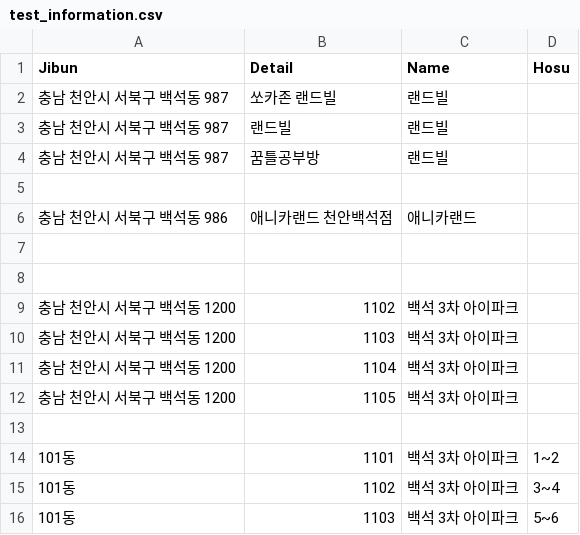
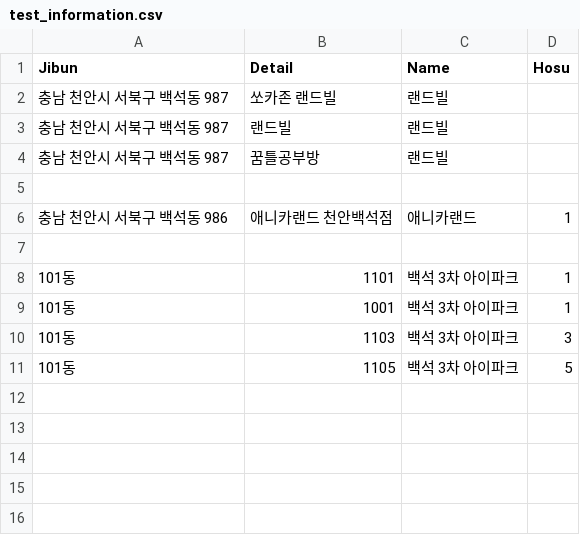
Before and after one commit to Jwoon0727/CARD-project, a CSV file: test_information.csv, drawn as a sheet.

```diff
--- a/test_information.csv
+++ b/test_information.csv
@@ -5,12 +5,7 @@ Jibun, Detail, Name, Hosu
 
-충남 천안시 서북구 백석동 986, 애니카랜드 천안백석점, 애니카랜드
+충남 천안시 서북구 백석동 986, 애니카랜드 천안백석점, 애니카랜드, 1
 
-
-충남 천안시 서북구 백석동 1200, 1102, 백석 3차 아이파크
-충남 천안시 서북구 백석동 1200, 1103, 백석 3차 아이파크
-충남 천안시 서북구 백석동 1200, 1104, 백석 3차 아이파크
-충남 천안시 서북구 백석동 1200, 1105, 백석 3차 아이파크
-
-101동, 1101, 백석 3차 아이파크, 1~2
-101동, 1102, 백석 3차 아이파크, 3~4
-101동, 1103, 백석 3차 아이파크, 5~6
+101동, 1101, 백석 3차 아이파크, 1
+101동, 1001, 백석 3차 아이파크, 1
+101동, 1103, 백석 3차 아이파크, 3
+101동, 1105, 백석 3차 아이파크, 5
```
Also changed, not shown: 4 other files.
